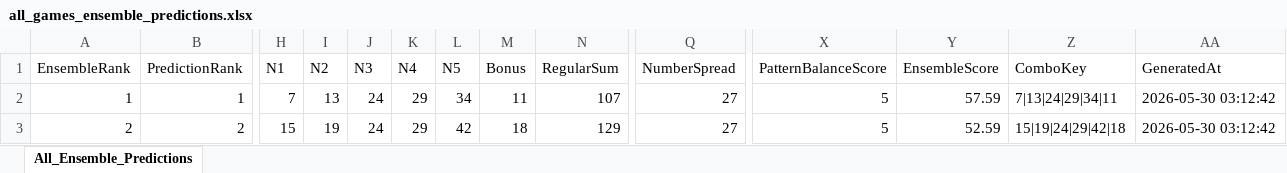
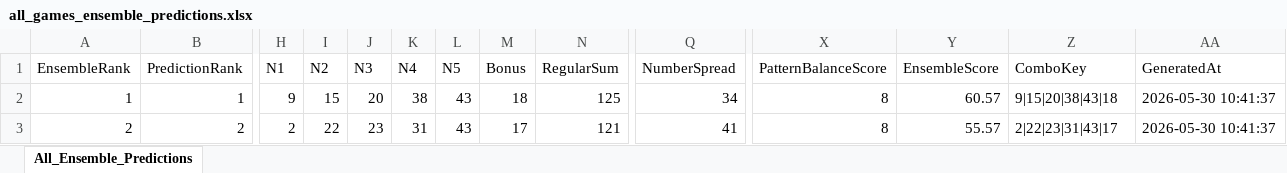
Before and after one commit to 19KabeloMadiga95/HexagrandHouse, an Excel workbook: data/exports/final_predictions/all_games_ensemble_predictions.xlsx, sheet All_Ensemble_Predictions, drawn as a sheet; only a part is shown, gaps mark what is left out; values as stored, in another font and other column widths than the file's, no borders; the diff covers the shown part only; the diff names each change by its address in the sheet, - before the commit and + after, or states it on an @@ line.

```diff
--- a/data/exports/final_predictions/all_games_ensemble_predictions.xlsx (sheet All_Ensemble_Predictions)
+++ b/data/exports/final_predictions/all_games_ensemble_predictions.xlsx (sheet All_Ensemble_Predictions)
-H2 (N1): 7
+H2 (N1): 9
-I2 (N2): 13
+I2 (N2): 15
-J2 (N3): 24
+J2 (N3): 20
-K2 (N4): 29
+K2 (N4): 38
-L2 (N5): 34
+L2 (N5): 43
-M2 (Bonus): 11
+M2 (Bonus): 18
-N2 (RegularSum): 107
+N2 (RegularSum): 125
-Q2 (NumberSpread): 27
+Q2 (NumberSpread): 34
-X2:X3 (PatternBalanceScore): 5
+X2:X3 (PatternBalanceScore): 8
-Y2 (EnsembleScore): 57.59
+Y2 (EnsembleScore): 60.57
-Z2 (ComboKey): 7|13|24|29|34|11
+Z2 (ComboKey): 9|15|20|38|43|18
-AA2:AA3 (GeneratedAt): 2026-05-30 03:12:42
+AA2:AA3 (GeneratedAt): 2026-05-30 10:41:37
-H3 (N1): 15
+H3 (N1): 2
-I3 (N2): 19
+I3 (N2): 22
-J3 (N3): 24
+J3 (N3): 23
-K3 (N4): 29
+K3 (N4): 31
-L3 (N5): 42
+L3 (N5): 43
-M3 (Bonus): 18
+M3 (Bonus): 17
-N3 (RegularSum): 129
+N3 (RegularSum): 121
-Q3 (NumberSpread): 27
+Q3 (NumberSpread): 41
-Y3 (EnsembleScore): 52.59
+Y3 (EnsembleScore): 55.57
-Z3 (ComboKey): 15|19|24|29|42|18
+Z3 (ComboKey): 2|22|23|31|43|17
```
Also changed, not shown: 139 edited cells elsewhere in this sheet, data/exports/final_predictions/daily_lotto_ensemble_predictions.xlsx, data/exports/final_predictions/lotto_ensemble_predictions.xlsx, 7 other files.
